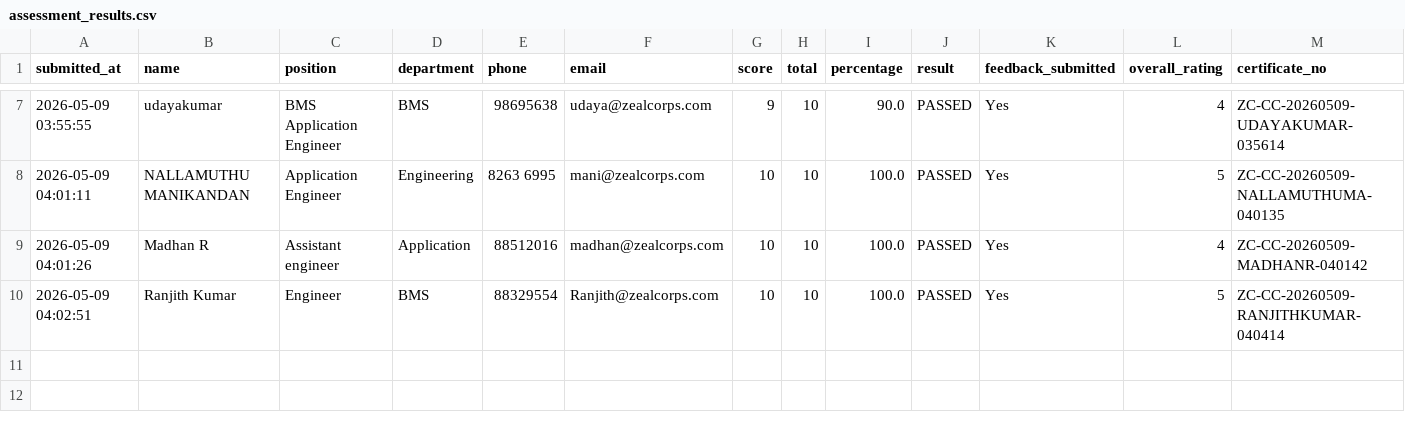
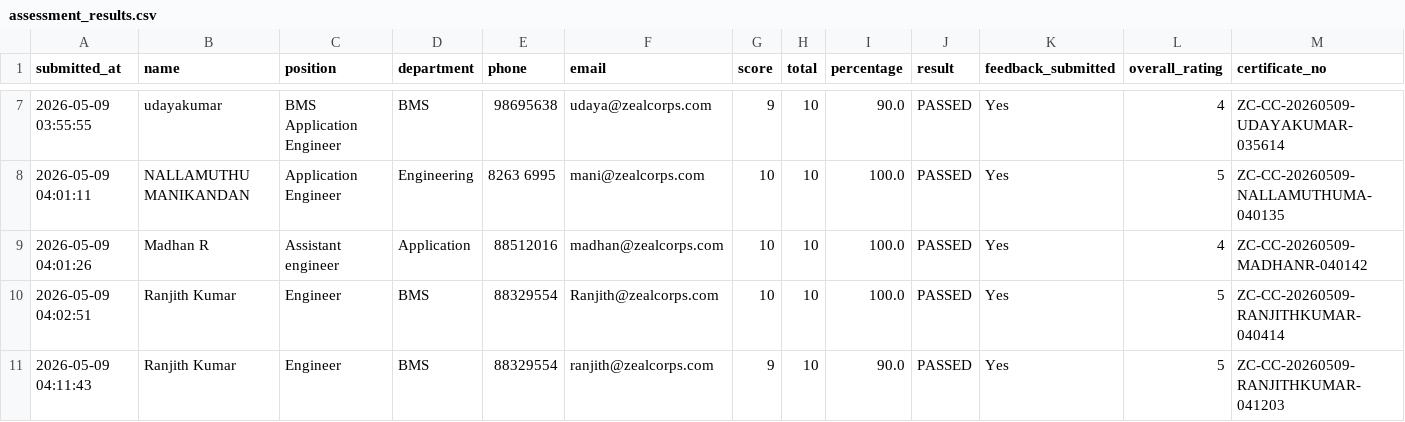
Before and after one commit to sarathgoshzc/chiller-assessment, a CSV file: results/assessment_results.csv, drawn as a sheet; only a part is shown, gaps mark what is left out; rows hold the shown columns only; the diff names each change by its address in the sheet, - before the commit and + after, or states it on an @@ line.

Commit message:
Add assessment result - Ranjith Kumar - 2026-05-09 04:11:43

```diff
--- a/results/assessment_results.csv
+++ b/results/assessment_results.csv
+row 11: 2026-05-09 04:11:43 | Ranjith Kumar | Engineer | BMS | 88329554 | ranjith@zealcorps.com | 9 | 10 | 90.0 | PASSED | Yes | 5 | ZC-CC-20260509-RANJITHKUMAR-041203
```
